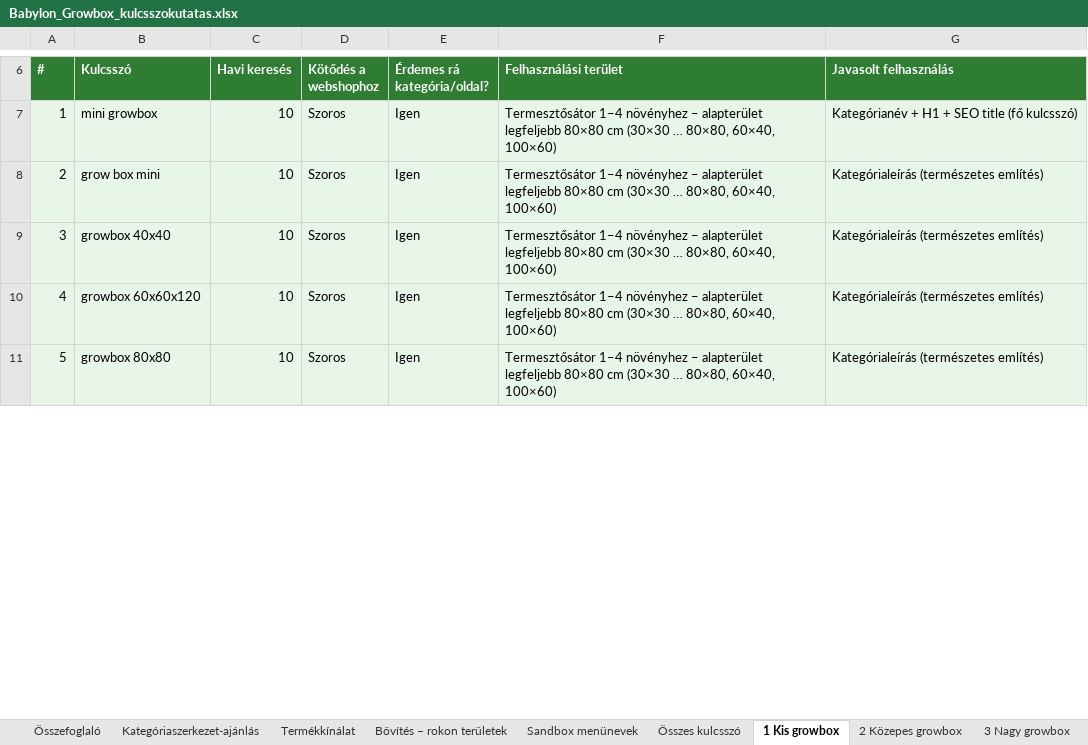
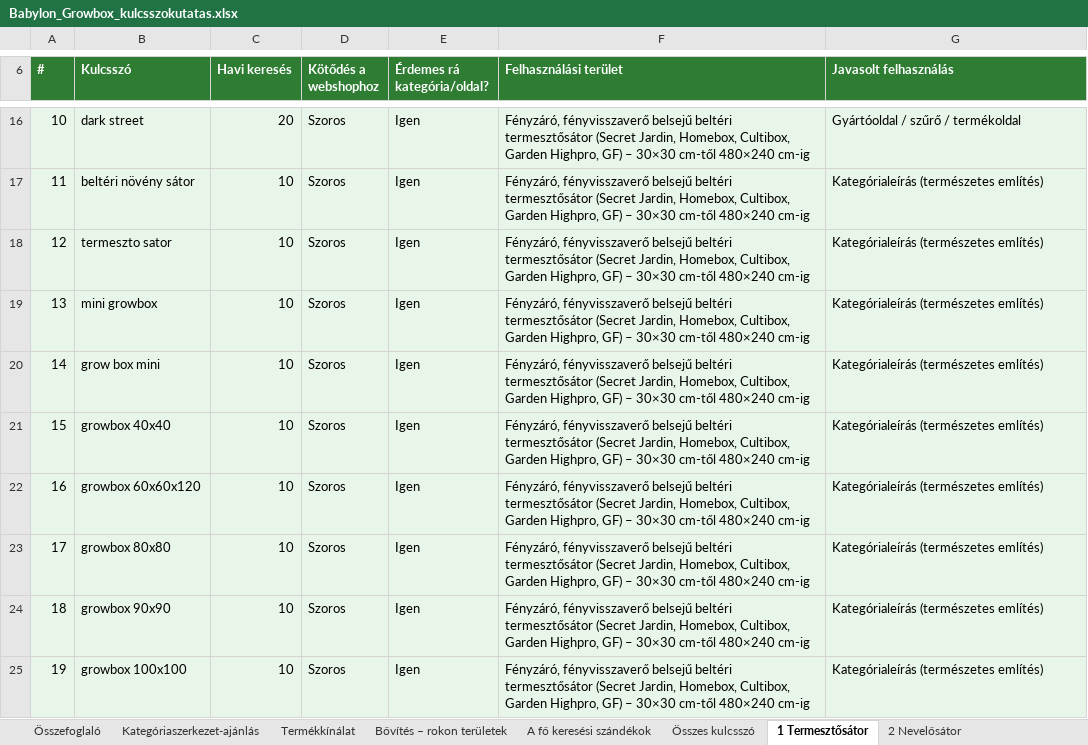
Before and after one commit to sutogaborurbangarden-code/shoprenter-auto-claude-code-kategoria-javitas, an Excel workbook: kulcsszokutatas/babylon/Babylon_Growbox_kulcsszokutatas.xlsx, sheet 1 Termesztősátor, drawn as a sheet; only a part is shown, gaps mark what is left out; values as stored, in another font and other column widths than the file's, no borders; addresses are those after the commit; the diff covers the shown part only; the diff names each change by its address in the sheet, - before the commit and + after, or states it on an @@ line.

```diff
--- a/kulcsszokutatas/babylon/Babylon_Growbox_kulcsszokutatas.xlsx (sheet 1 Termesztősátor)
+++ b/kulcsszokutatas/babylon/Babylon_Growbox_kulcsszokutatas.xlsx (sheet 1 Termesztősátor)
-sheet tab: Sandbox menünevek
+sheet tab: A fő keresési szándékok
-sheet tab: 1 Kis growbox
+sheet tab: 1 Termesztősátor
-sheet tab: 2 Közepes growbox
+sheet tab: 2 Nevelősátor
@@ column A (#) renumbered between rows 1 and 98 @@
+row 16: 10 | dark street | 20 | Szoros | Igen | Fényzáró, fényvisszaverő belsejű beltéri termesztősátor (Secret Jardin, Homebox, Cultibox, Garden Highpro, GF) – 30×30 cm-től 480×240 cm-ig | Gyártóoldal / szűrő / termékoldal
+row 17: 11 | beltéri növény sátor | 10 | Szoros | Igen | Fényzáró, fényvisszaverő belsejű beltéri termesztősátor (Secret Jardin, Homebox, Cultibox, Garden Highpro, GF) – 30×30 cm-től 480×240 cm-ig | Kategórialeírás (természetes említés)
+row 18: 12 | termeszto sator | 10 | Szoros | Igen | Fényzáró, fényvisszaverő belsejű beltéri termesztősátor (Secret Jardin, Homebox, Cultibox, Garden Highpro, GF) – 30×30 cm-től 480×240 cm-ig | Kategórialeírás (természetes említés)
-F19:F23 (Felhasználási terület): Termesztősátor 1–4 növényhez – alapterület legfeljebb 80×80 cm (30×30 … 80×80, 60×40, 100×60)
+F19:F23 (Felhasználási terület): Fényzáró, fényvisszaverő belsejű beltéri termesztősátor (Secret Jardin, Homebox, Cultibox, Garden Highpro, GF) – 30×30 cm-től 480×240 cm-ig
-G19 (Javasolt felhasználás): Kategórianév + H1 + SEO title (fő kulcsszó)
+G19 (Javasolt felhasználás): Kategórialeírás (természetes említés)
+row 24: 18 | growbox 90x90 | 10 | Szoros | Igen | Fényzáró, fényvisszaverő belsejű beltéri termesztősátor (Secret Jardin, Homebox, Cultibox, Garden Highpro, GF) – 30×30 cm-től 480×240 cm-ig | Kategórialeírás (természetes említés)
+row 25: 19 | growbox 100x100 | 10 | Szoros | Igen | Fényzáró, fényvisszaverő belsejű beltéri termesztősátor (Secret Jardin, Homebox, Cultibox, Garden Highpro, GF) – 30×30 cm-től 480×240 cm-ig | Kategórialeírás (természetes említés)
```
Also changed, not shown: 56 added rows, 6 removed rows and 37 edited cells elsewhere in this sheet, sheet Termékkínálat, sheet Összes kulcsszó, sheet 5 SCROG háló, sheet 6 Sátorkiegészítő, sheet 2 Nevelősátor, sheet 3 Gombatermesztő sátor, 6 more sheets, other sheet tabs, 3 other files.
